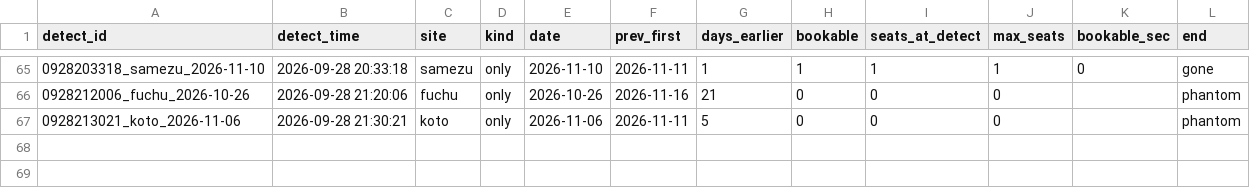
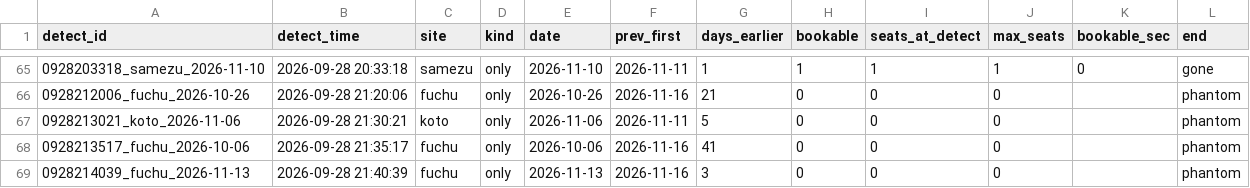
Before and after one commit to Juno264/menkyo-watch, a CSV file: data/early.csv, drawn as a sheet; only a part is shown, gaps mark what is left out; the diff names each change by its address in the sheet, - before the commit and + after, or states it on an @@ line.

```diff
--- a/data/early.csv
+++ b/data/early.csv
+row 68: 0928213517_fuchu_2026-10-06 | 2026-09-28 21:35:17 | fuchu | only | 2026-10-06 | 2026-11-16 | 41 | 0 | 0 | 0 |  | phantom
+row 69: 0928214039_fuchu_2026-11-13 | 2026-09-28 21:40:39 | fuchu | only | 2026-11-13 | 2026-11-16 | 3 | 0 | 0 | 0 |  | phantom
```
Also changed, not shown: data/cache.csv, data/events.csv, 3 other files.
